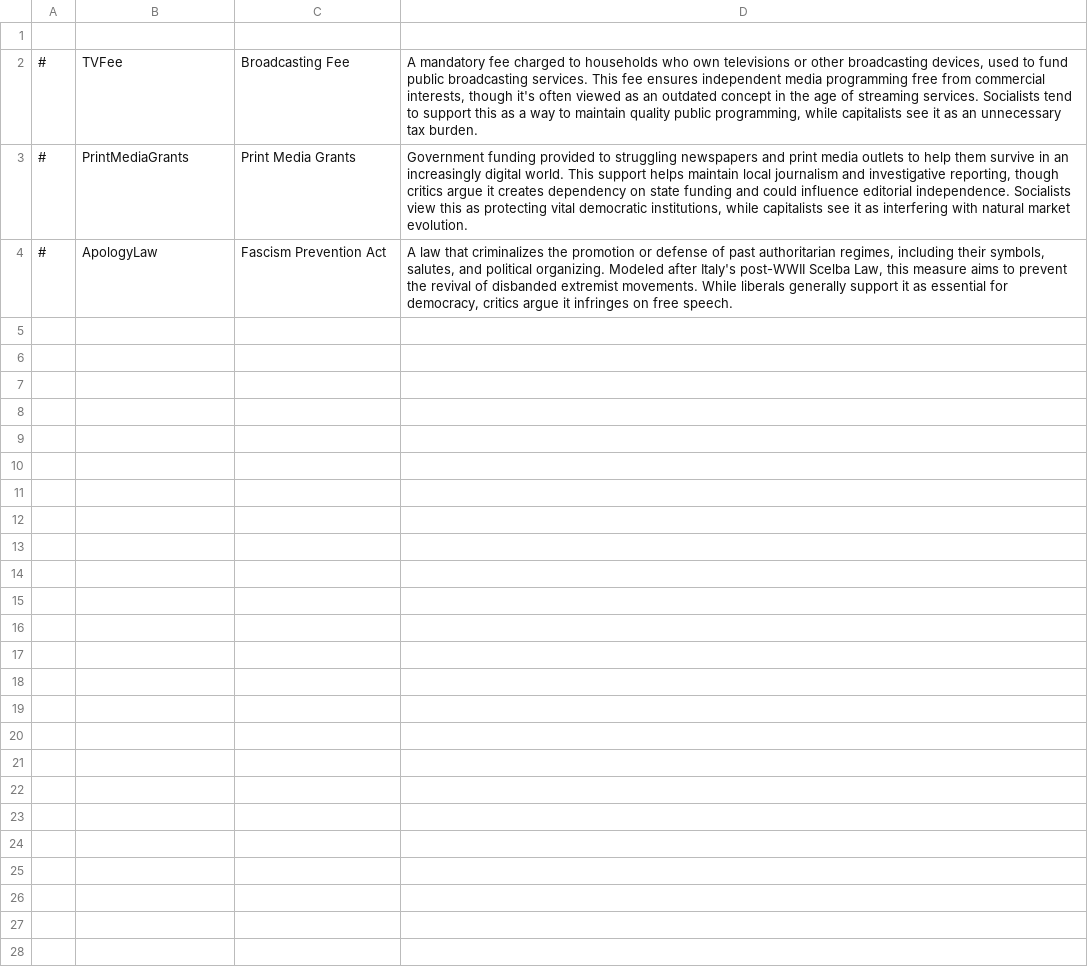
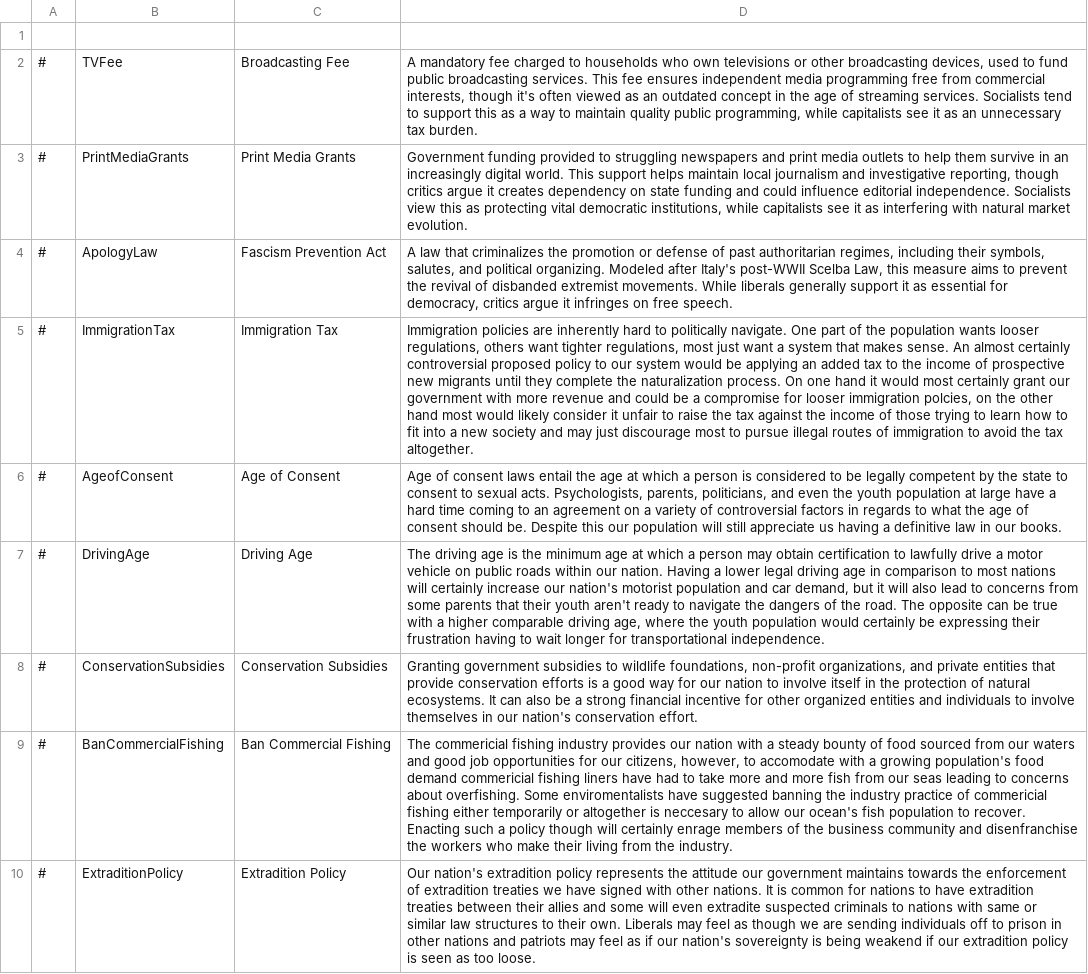
Before and after one commit to augustsaintfreytag/democracy4-culture-war, a CSV file: translations/English/policies.csv, drawn as a sheet; the diff names each change by its address in the sheet, - before the commit and + after, or states it on an @@ line.

Commit message:
Merge obsolete mod merge into main overhaul mod

```diff
--- a/translations/English/policies.csv
+++ b/translations/English/policies.csv
+row 5: # | ImmigrationTax | Immigration Tax | Immigration policies are inherently hard to politically navigate. One part of the population wants looser regulations, others want tighter regulations, most just want a system that makes sense. An almost certainly controversial proposed policy to our system would be applying an added tax to the income of prospective new migrants until they complete the naturalization process. On one hand it would most certainly grant our government with more revenue and could be a compromise for looser immigration polcies, on the other hand most would likely consider it unfair to raise the tax against the income of those trying to learn how to fit into a new society and may just discourage most to pursue illegal routes of immigration to avoid the tax altogether.
+row 6: # | AgeofConsent | Age of Consent | Age of consent laws entail the age at which a person is considered to be legally competent by the state to consent to sexual acts. Psychologists, parents, politicians, and even the youth population at large have a hard time coming to an agreement on a variety of controversial factors in regards to what the age of consent should be. Despite this our population will still appreciate us having a definitive law in our books.
+row 7: # | DrivingAge | Driving Age | The driving age is the minimum age at which a person may obtain certification to lawfully drive a motor vehicle on public roads within our nation. Having a lower legal driving age in comparison to most nations will certainly increase our nation's motorist population and car demand, but it will also lead to concerns from some parents that their youth aren't ready to navigate the dangers of the road. The opposite can be true with a higher comparable driving age, where the youth population would certainly be expressing their frustration having to wait longer for transportational independence.
+row 8: # | ConservationSubsidies | Conservation Subsidies | Granting government subsidies to wildlife foundations, non-profit organizations, and private entities that provide conservation efforts is a good way for our nation to involve itself in the protection of natural ecosystems. It can also be a strong financial incentive for other organized entities and individuals to involve themselves in our nation's conservation effort.
+row 9: # | BanCommercialFishing | Ban Commercial Fishing | The commericial fishing industry provides our nation with a steady bounty of food sourced from our waters and good job opportunities for our citizens, however, to accomodate with a growing population's food demand commericial fishing liners have had to take more and more fish from our seas leading to concerns about overfishing. Some enviromentalists have suggested banning the industry practice of commericial fishing either temporarily or altogether is neccesary to allow our ocean's fish population to recover. Enacting such a policy though will certainly enrage members of the business community and disenfranchise the workers who make their living from the industry.
+row 10: # | ExtraditionPolicy | Extradition Policy | Our nation's extradition policy represents the attitude our government maintains towards the enforcement of extradition treaties we have signed with other nations. It is common for nations to have extradition treaties between their allies and some will even extradite suspected criminals to nations with same or similar law structures to their own. Liberals may feel as though we are sending individuals off to prison in other nations and patriots may feel as if our nation's sovereignty is being weakend if our extradition policy is seen as too loose.
```
Also changed, not shown: data/simulation/policies.csv, translations/English/sliders.csv, 15 other files.
